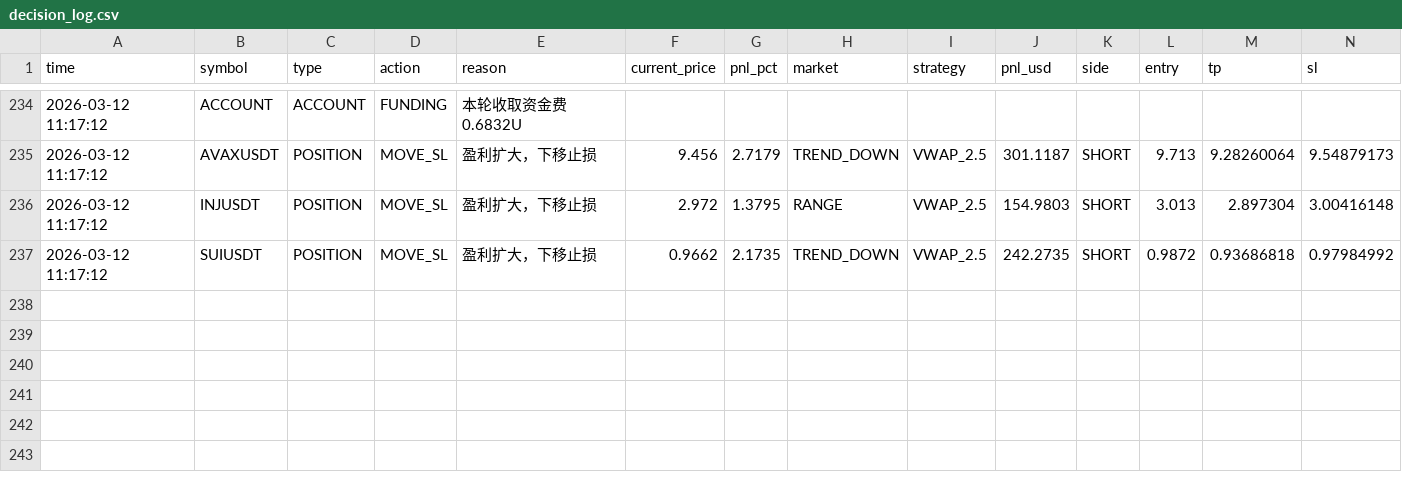
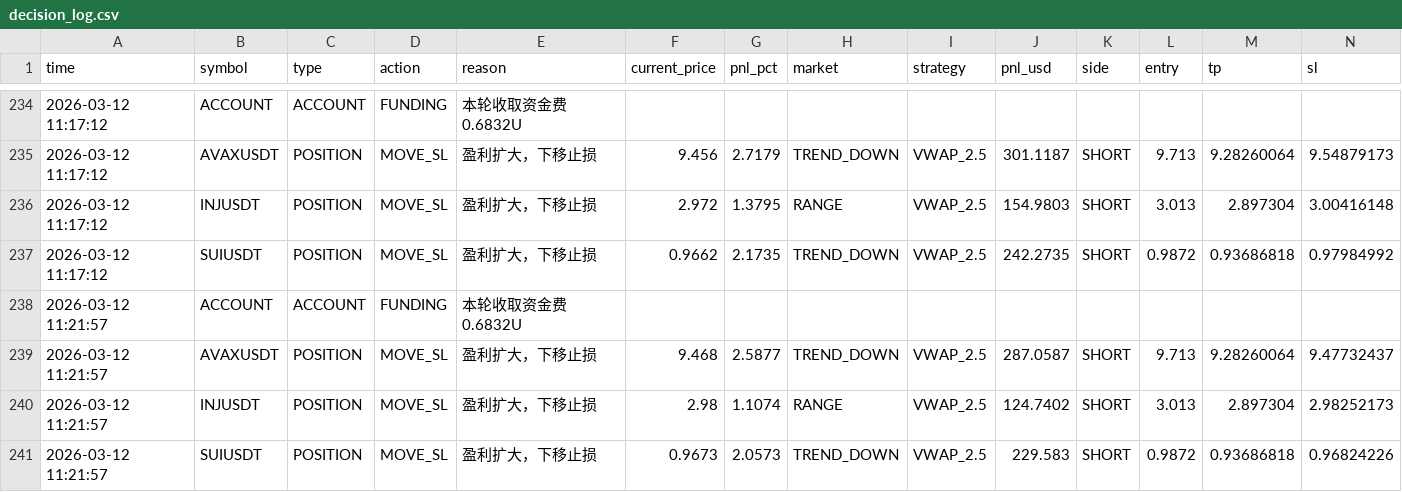
Before and after one commit to jihong0726/Back-Test, a CSV file: reports/decision_log.csv, drawn as a sheet; only a part is shown, gaps mark what is left out; rows hold the shown columns only; the diff names each change by its address in the sheet, - before the commit and + after, or states it on an @@ line.

```diff
--- a/reports/decision_log.csv
+++ b/reports/decision_log.csv
+row 238: 2026-03-12 11:21:57 | ACCOUNT | ACCOUNT | FUNDING | 本轮收取资金费 0.6832U
+row 239: 2026-03-12 11:21:57 | AVAXUSDT | POSITION | MOVE_SL | 盈利扩大，下移止损 | 9.468 | 2.5877 | TREND_DOWN | VWAP_2.5 | 287.0587 | SHORT | 9.713 | 9.28260064 | 9.47732437
+row 240: 2026-03-12 11:21:57 | INJUSDT | POSITION | MOVE_SL | 盈利扩大，下移止损 | 2.98 | 1.1074 | RANGE | VWAP_2.5 | 124.7402 | SHORT | 3.013 | 2.897304 | 2.98252173
+row 241: 2026-03-12 11:21:57 | SUIUSDT | POSITION | MOVE_SL | 盈利扩大，下移止损 | 0.9673 | 2.0573 | TREND_DOWN | VWAP_2.5 | 229.583 | SHORT | 0.9872 | 0.93686818 | 0.96824226
```
Also changed, not shown: 3 other files.
